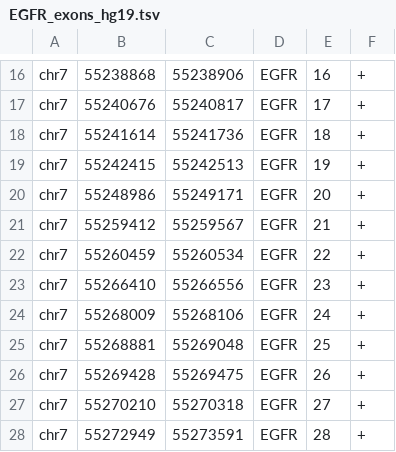
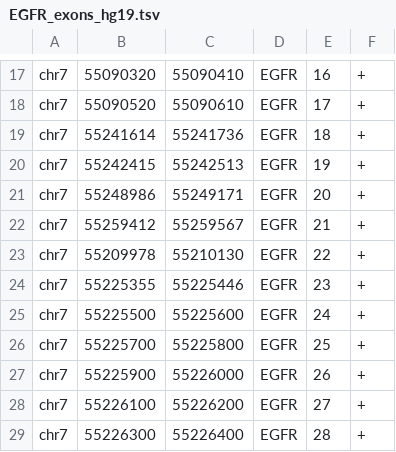
Before and after one commit to freezecoder/starfusion_itd, a TSV file: EGFR_exons_hg19.tsv, drawn as a sheet; only a part is shown, gaps mark what is left out; addresses are those after the commit; the diff covers the shown part only; the diff names each change by its address in the sheet, - before the commit and + after, or states it on an @@ line.

```diff
--- a/EGFR_exons_hg19.tsv
+++ b/EGFR_exons_hg19.tsv
-B17: 55238868
+B17: 55090320
-C17: 55238906
+C17: 55090410
-B18: 55240676
+B18: 55090520
-C18: 55240817
+C18: 55090610
-B23: 55260459
+B23: 55209978
-C23: 55260534
+C23: 55210130
-B24: 55266410
+B24: 55225355
-C24: 55266556
+C24: 55225446
-B25: 55268009
+B25: 55225500
-C25: 55268106
+C25: 55225600
-B26: 55268881
+B26: 55225700
-C26: 55269048
+C26: 55225800
-B27: 55269428
+B27: 55225900
-C27: 55269475
+C27: 55226000
-B28: 55270210
+B28: 55226100
-C28: 55270318
+C28: 55226200
-B29: 55272949
+B29: 55226300
-C29: 55273591
+C29: 55226400
```
Also changed, not shown: 1 added row and 30 edited cells elsewhere in this file, 5 other files.
